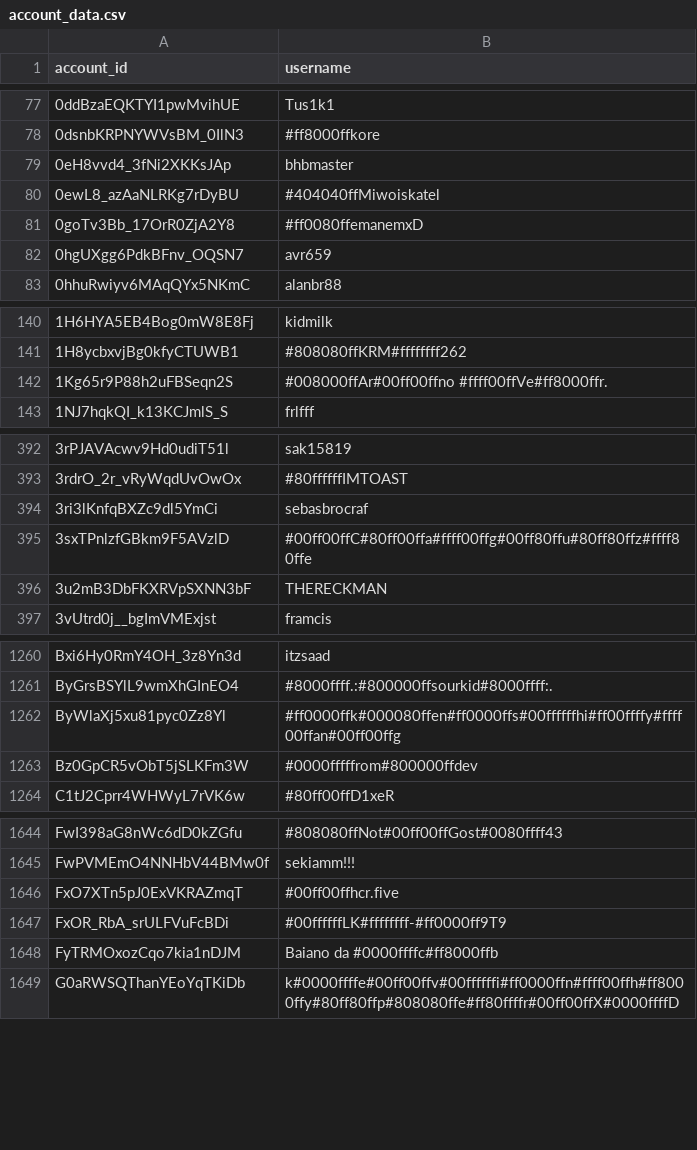
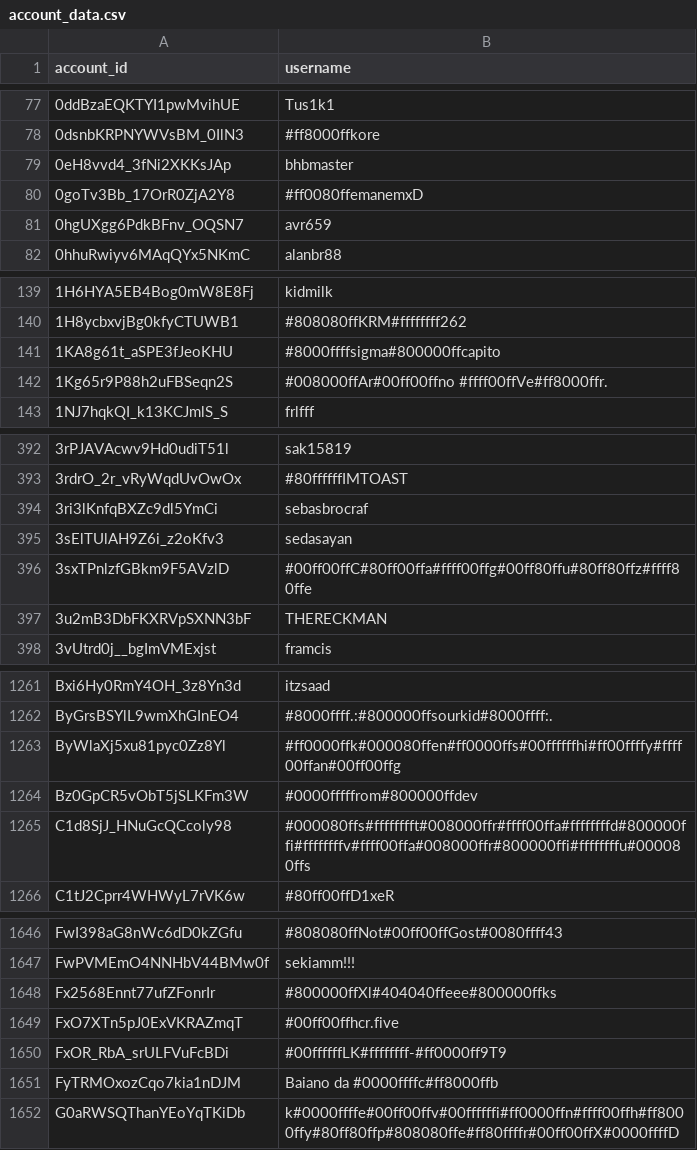
Before and after one commit to pewpewlive/ppl-data, a CSV file: account_data.csv, drawn as a sheet; only a part is shown, gaps mark what is left out; removed rows and columns are numbered as before the commit, all else as after; the diff covers the shown part only; the diff names each change by its address in the sheet, - before the commit and + after, or states it on an @@ line.

Commit message:
Roll new data computed at Wed, 06 May 2026 00:01:24 UTC

```diff
--- a/account_data.csv
+++ b/account_data.csv
-row 80: 0ewL8_azAaNLRKg7rDyBU | #404040ffMiwoiskatel
+row 141: 1KA8g61t_aSPE3fJeoKHU | #8000ffffsigma#800000ffcapito
+row 395: 3sElTUlAH9Z6i_z2oKfv3 | sedasayan
+row 1265: C1d8SjJ_HNuGcQCcoly98 | #000080ffs#fffffffft#008000ffr#ffff00ffa#ffffffffd#800000ffi#ffffffffv#ffff00ffa#008000ffr#800000ffi#ffffffffu#000080ffs
+row 1648: Fx2568Ennt77ufZFonrIr | #800000ffXl#404040ffeee#800000ffks
```
Also changed, not shown: 3 added rows, 1 removed row and 1 edited cell elsewhere in this file.
